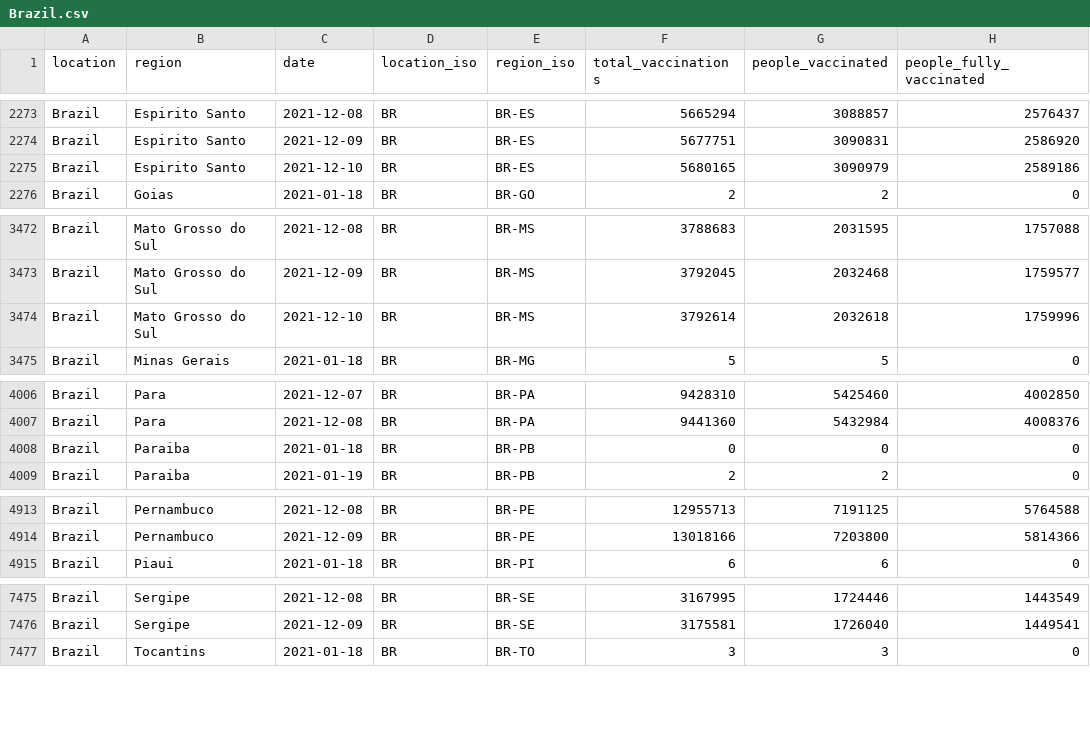
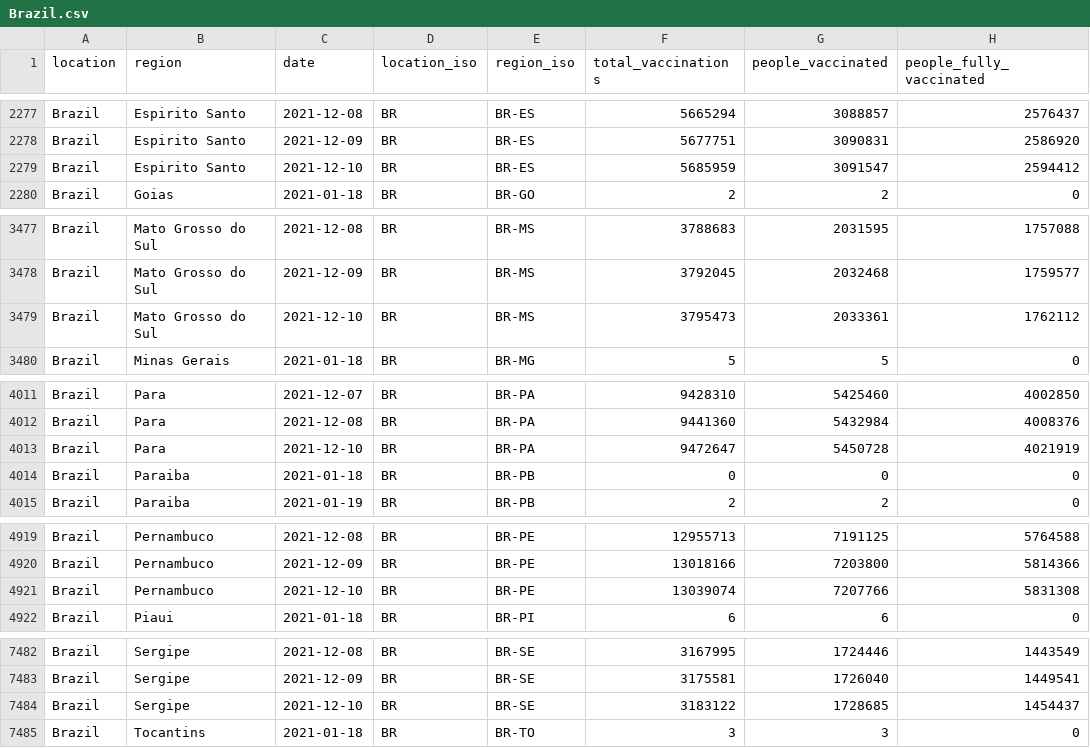
Before and after one commit to sociepy/covid19-vaccination-subnational, a CSV file: data/countries/Brazil.csv, drawn as a sheet; only a part is shown, gaps mark what is left out; the diff covers the shown part only.

```diff
--- a/data/countries/Brazil.csv
+++ b/data/countries/Brazil.csv
@@ -2274,3 +2278,3 @@ Brazil,Espirito Santo,2021-12-08,BR,BR-ES,5665294,3088857,2576437
 Brazil,Espirito Santo,2021-12-09,BR,BR-ES,5677751,3090831,2586920
-Brazil,Espirito Santo,2021-12-10,BR,BR-ES,5680165,3090979,2589186
+Brazil,Espirito Santo,2021-12-10,BR,BR-ES,5685959,3091547,2594412
 Brazil,Goias,2021-01-18,BR,BR-GO,2,2,0
@@ -3473,3 +3478,3 @@ Brazil,Mato Grosso do Sul,2021-12-08,BR,BR-MS,3788683,2031595,1757088
 Brazil,Mato Grosso do Sul,2021-12-09,BR,BR-MS,3792045,2032468,1759577
-Brazil,Mato Grosso do Sul,2021-12-10,BR,BR-MS,3792614,2032618,1759996
+Brazil,Mato Grosso do Sul,2021-12-10,BR,BR-MS,3795473,2033361,1762112
 Brazil,Minas Gerais,2021-01-18,BR,BR-MG,5,5,0
@@ -4007,2 +4012,3 @@ Brazil,Para,2021-12-07,BR,BR-PA,9428310,5425460,4002850
 Brazil,Para,2021-12-08,BR,BR-PA,9441360,5432984,4008376
+Brazil,Para,2021-12-10,BR,BR-PA,9472647,5450728,4021919
 Brazil,Paraiba,2021-01-18,BR,BR-PB,0,0,0
@@ -4914,2 +4920,3 @@ Brazil,Pernambuco,2021-12-08,BR,BR-PE,12955713,7191125,5764588
 Brazil,Pernambuco,2021-12-09,BR,BR-PE,13018166,7203800,5814366
+Brazil,Pernambuco,2021-12-10,BR,BR-PE,13039074,7207766,5831308
 Brazil,Piaui,2021-01-18,BR,BR-PI,6,6,0
@@ -7476,2 +7483,3 @@ Brazil,Sergipe,2021-12-08,BR,BR-SE,3167995,1724446,1443549
 Brazil,Sergipe,2021-12-09,BR,BR-SE,3175581,1726040,1449541
+Brazil,Sergipe,2021-12-10,BR,BR-SE,3183122,1728685,1454437
 Brazil,Tocantins,2021-01-18,BR,BR-TO,3,3,0
```
Also changed, not shown: 5 added rows and 9 edited cells elsewhere in this file, data/countries/Italy.csv, data/countries/Uruguay.csv, 9 other files.
